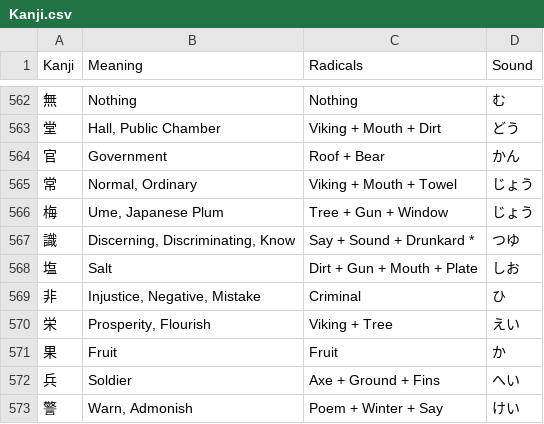
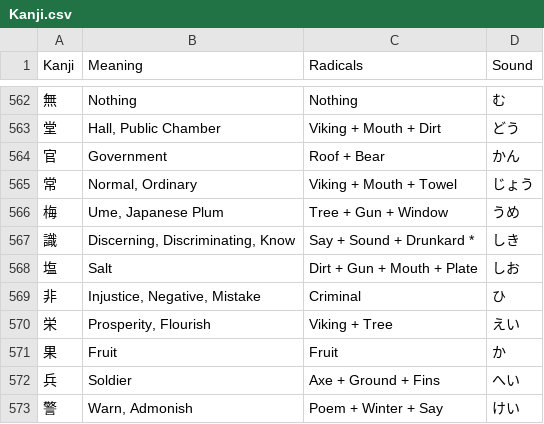
Before and after one commit to Goezs/kanji_with_radicals, a CSV file: Kanji.csv, drawn as a sheet; only a part is shown, gaps mark what is left out.

Commit message:
kanji.csv - fix of pronunciations

```diff
--- a/Kanji.csv
+++ b/Kanji.csv
@@ -565,4 +565,4 @@ Kanji,Meaning,Radicals,Sound
 常,"Normal, Ordinary",Viking + Mouth + Towel,じょう
-梅,"Ume, Japanese Plum",Tree + Gun + Window,じょう
-識,"Discerning, Discriminating, Know",Say + Sound + Drunkard *,つゆ
+梅,"Ume, Japanese Plum",Tree + Gun + Window,うめ
+識,"Discerning, Discriminating, Know",Say + Sound + Drunkard *,しき
 塩,Salt,Dirt + Gun + Mouth + Plate,しお
```
